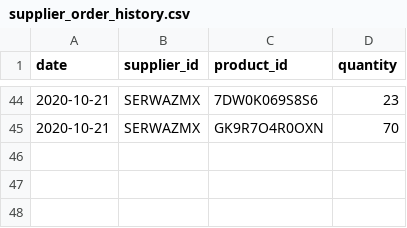
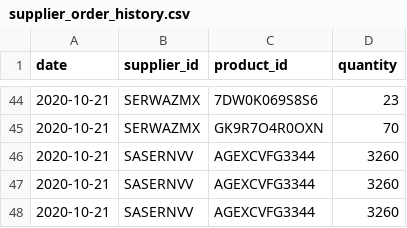
Before and after one commit to MSU-CS3250-DreamTeam/Database, a CSV file: files/supplier_order_history.csv, drawn as a sheet; only a part is shown, gaps mark what is left out.

Commit message:
updated countOrders

```diff
--- a/files/supplier_order_history.csv
+++ b/files/supplier_order_history.csv
@@ -45 +45,4 @@ date,supplier_id,product_id,quantity
 2020-10-21,SERWAZMX,GK9R7O4R0OXN,70
+2020-10-21,SASERNVV,AGEXCVFG3344,3260
+2020-10-21,SASERNVV,AGEXCVFG3344,3260
+2020-10-21,SASERNVV,AGEXCVFG3344,3260
```
Also changed, not shown: 4 other files.
